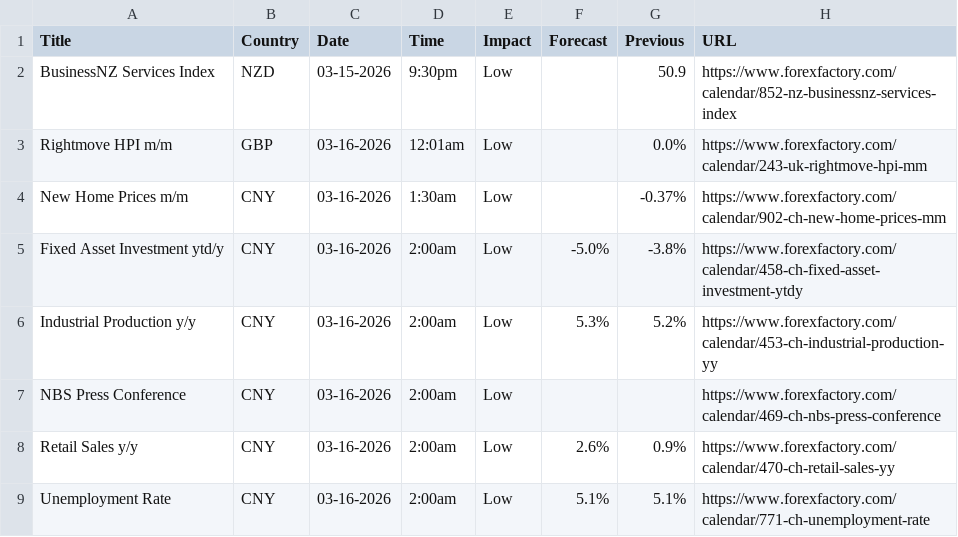
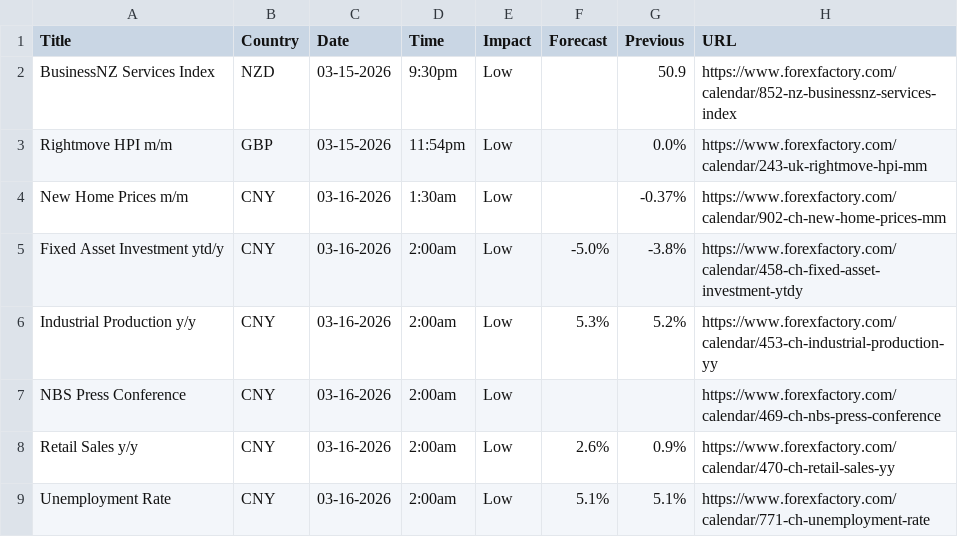
Before and after one commit to CryptoGamerDev/forex-calendar-data, a CSV file: forex_data_raw.csv, drawn as a sheet; only a part is shown.

```diff
--- a/forex_data_raw.csv
+++ b/forex_data_raw.csv
@@ -2,3 +2,3 @@ Title,Country,Date,Time,Impact,Forecast,Previous,URL
 BusinessNZ Services Index,NZD,03-15-2026,9:30pm,Low,,50.9,https://www.forexfactory.com/calendar/852-nz-businessnz-services-index
-Rightmove HPI m/m,GBP,03-16-2026,12:01am,Low,,0.0%,https://www.forexfactory.com/calendar/243-uk-rightmove-hpi-mm
+Rightmove HPI m/m,GBP,03-15-2026,11:54pm,Low,,0.0%,https://www.forexfactory.com/calendar/243-uk-rightmove-hpi-mm
 New Home Prices m/m,CNY,03-16-2026,1:30am,Low,,-0.37%,https://www.forexfactory.com/calendar/902-ch-new-home-prices-mm
```
Also changed, not shown: forex_data_simple.csv.
